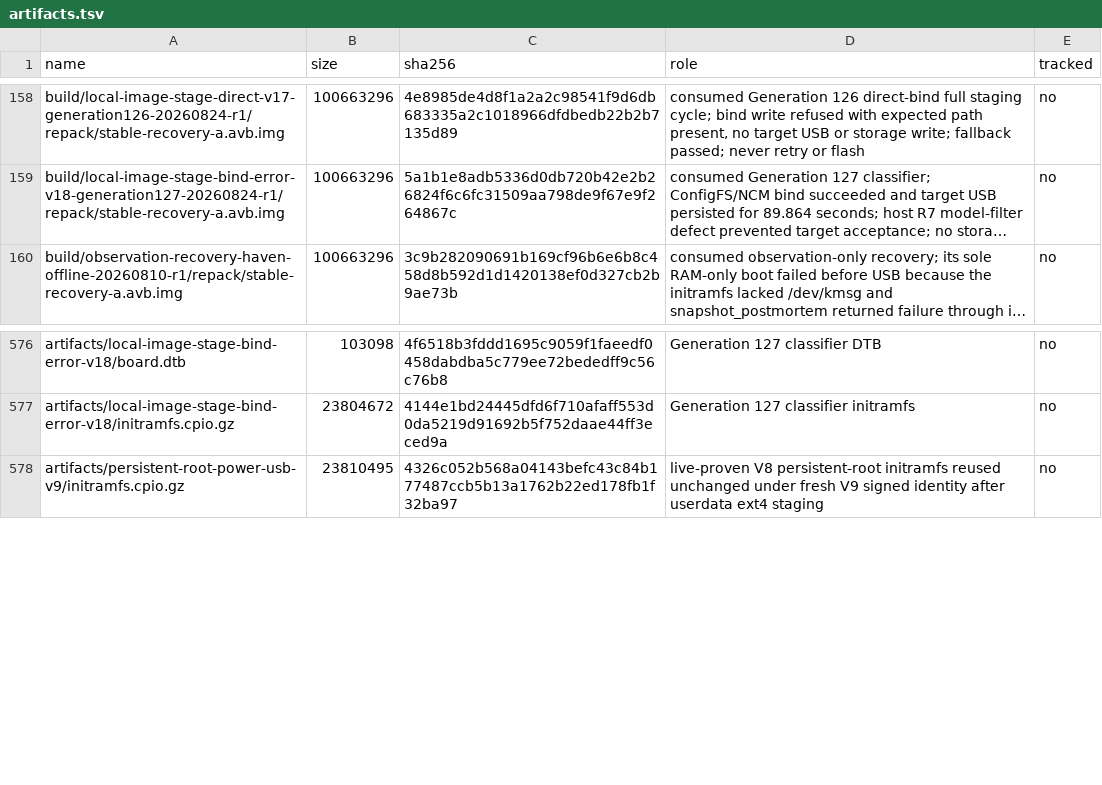
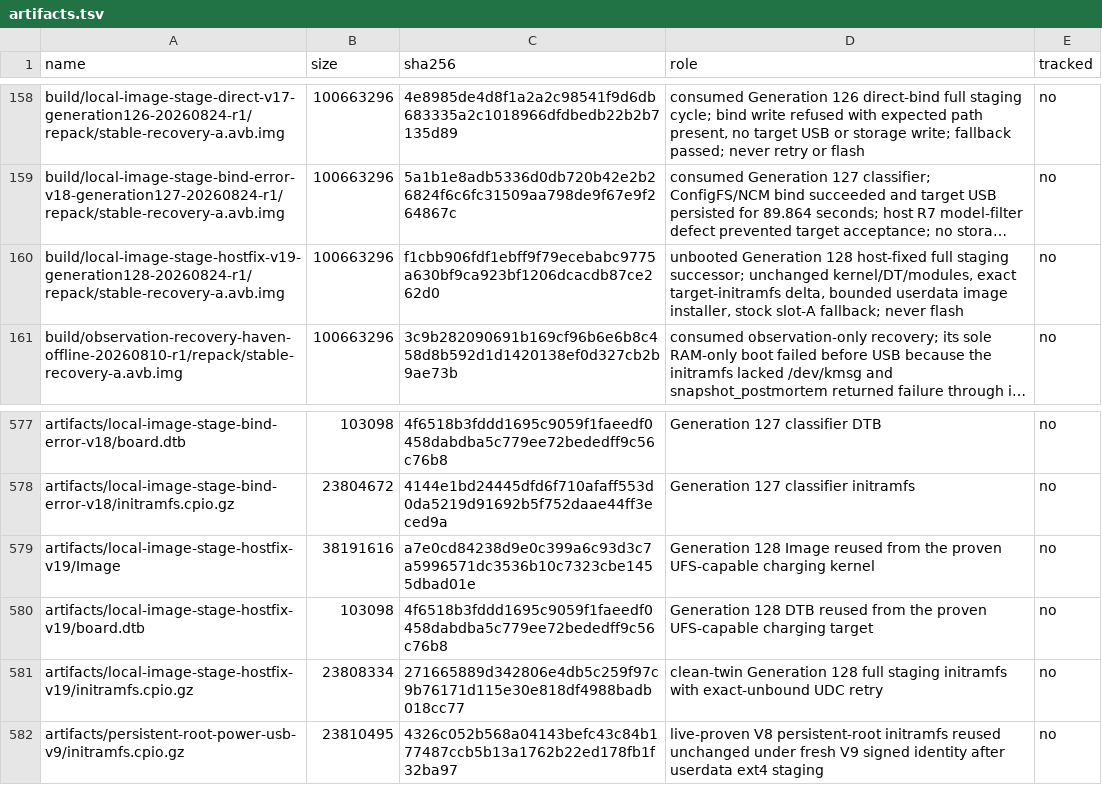
Before and after one commit to klimovich008/rog5-linux, a TSV file: manifests/artifacts.tsv, drawn as a sheet; only a part is shown, gaps mark what is left out; long unchanged cells end in …; the diff names each change by its address in the sheet, - before the commit and + after, or states it on an @@ line.

Commit message:
stage: admit generation 128 host-fixed stager

```diff
--- a/manifests/artifacts.tsv
+++ b/manifests/artifacts.tsv
+row 160: build/local-image-stage-hostfix-v19-generation128-20260824-r1/repack/stable-recovery-a.avb.img | 100663296 | f1cbb906fdf1ebff9f79ecebabc9775a630bf9ca923bf1206dcacdb87ce262d0 | unbooted Generation 128 host-fixed full staging successor; unchanged kernel/DT/modules, exact target-initramfs delta, bounded userdata image installer, stock slot-A fallback; never flash | no
+row 579: artifacts/local-image-stage-hostfix-v19/Image | 38191616 | a7e0cd84238d9e0c399a6c93d3c7a5996571dc3536b10c7323cbe1455dbad01e | Generation 128 Image reused from the proven UFS-capable charging kernel | no
+row 580: artifacts/local-image-stage-hostfix-v19/board.dtb | 103098 | 4f6518b3fddd1695c9059f1faeedf0458dabdba5c779ee72bededff9c56c76b8 | Generation 128 DTB reused from the proven UFS-capable charging target | no
+row 581: artifacts/local-image-stage-hostfix-v19/initramfs.cpio.gz | 23808334 | 271665889d342806e4db5c259f97c9b76171d115e30e818df4988badb018cc77 | clean-twin Generation 128 full staging initramfs with exact-unbound UDC retry | no
```
Also changed, not shown: manifests/temporary-boot-images.tsv, 11 other files.
